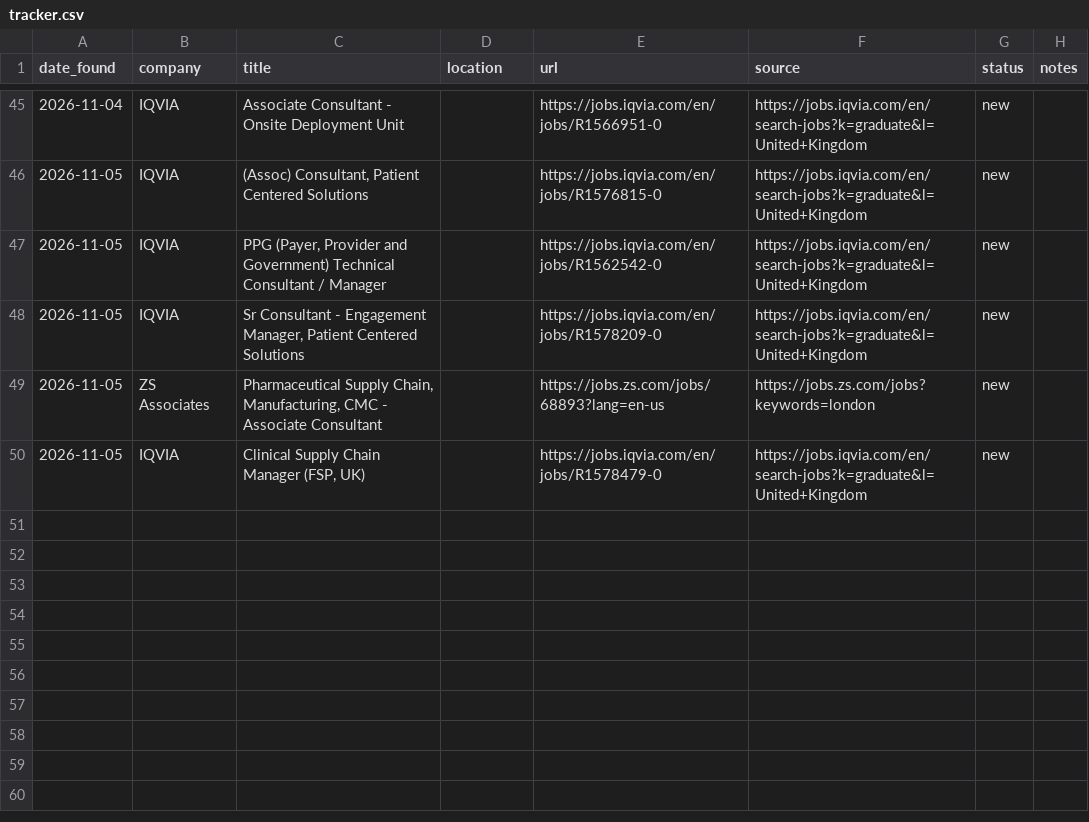
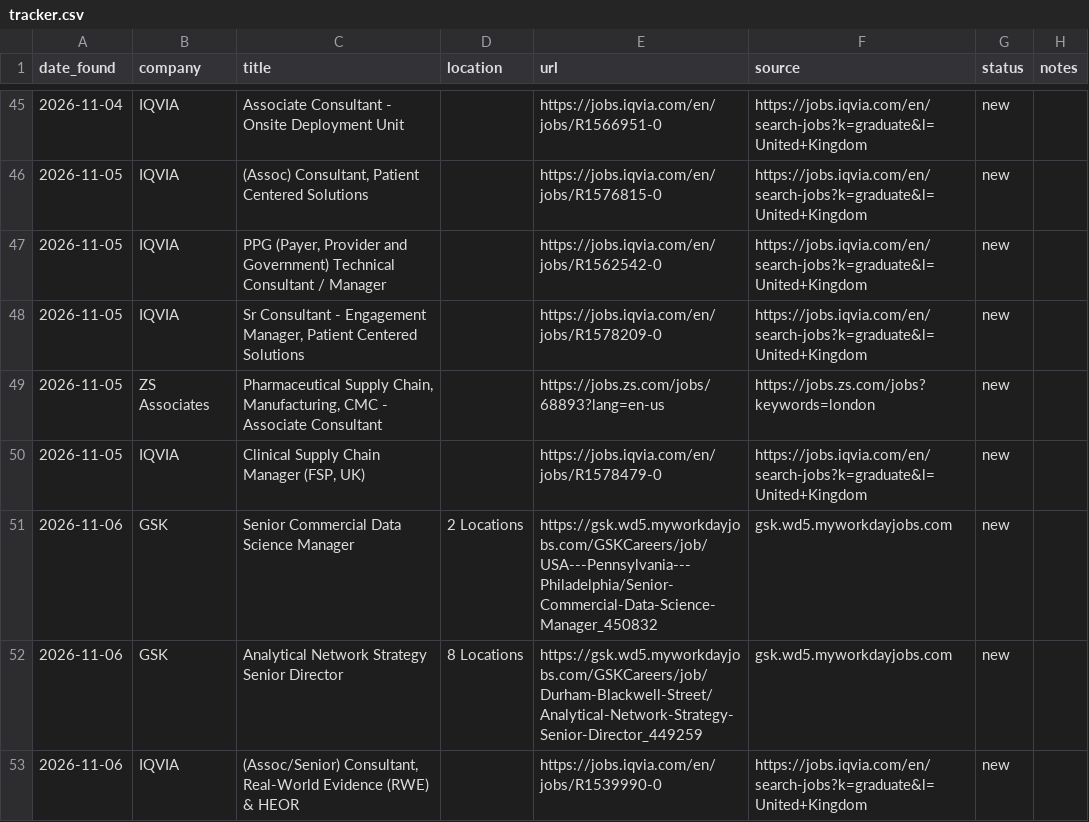
Before and after one commit to mohamudelyas0-lgtm/ucl-job-tracker, a CSV file: tracker.csv, drawn as a sheet; only a part is shown, gaps mark what is left out; the diff names each change by its address in the sheet, - before the commit and + after, or states it on an @@ line.

```diff
--- a/tracker.csv
+++ b/tracker.csv
+row 51: 2026-11-06 | GSK | Senior Commercial Data Science Manager | 2 Locations | https://gsk.wd5.myworkdayjobs.com/GSKCareers/job/USA---Pennsylvania---Philadelphia/Senior-Commercial-Data-Science-Manager_450832 | gsk.wd5.myworkdayjobs.com | new
+row 52: 2026-11-06 | GSK | Analytical Network Strategy Senior Director | 8 Locations | https://gsk.wd5.myworkdayjobs.com/GSKCareers/job/Durham-Blackwell-Street/Analytical-Network-Strategy-Senior-Director_449259 | gsk.wd5.myworkdayjobs.com | new
+row 53: 2026-11-06 | IQVIA | (Assoc/Senior) Consultant, Real-World Evidence (RWE) & HEOR |  | https://jobs.iqvia.com/en/jobs/R1539990-0 | https://jobs.iqvia.com/en/search-jobs?k=graduate&l=United+Kingdom | new
```
